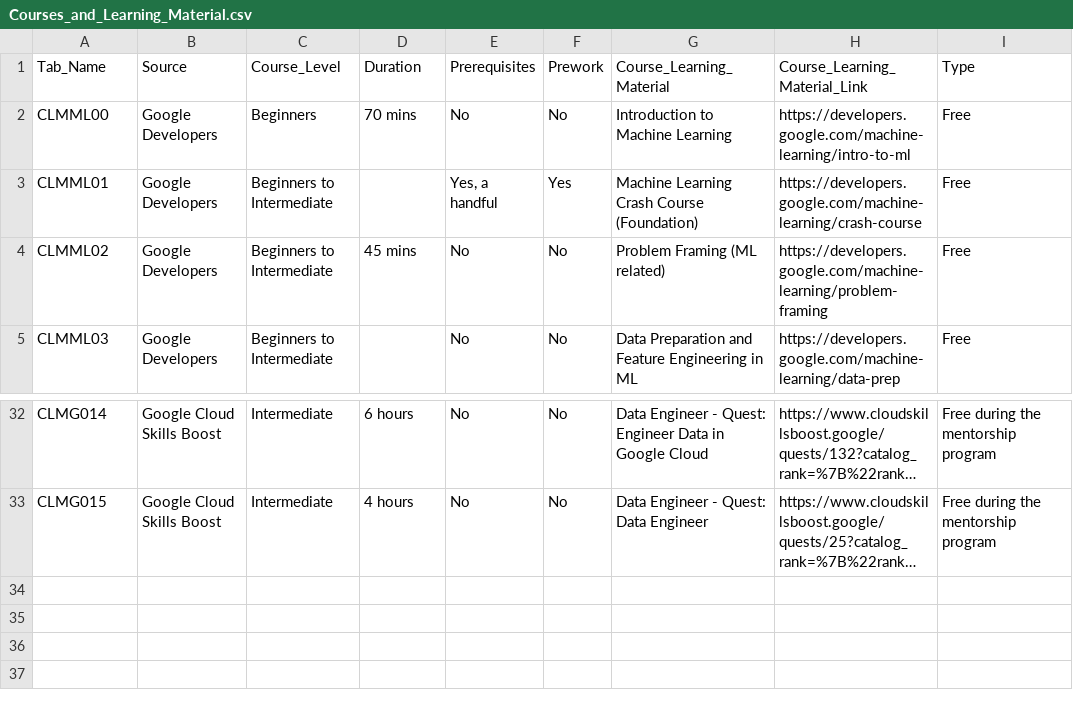
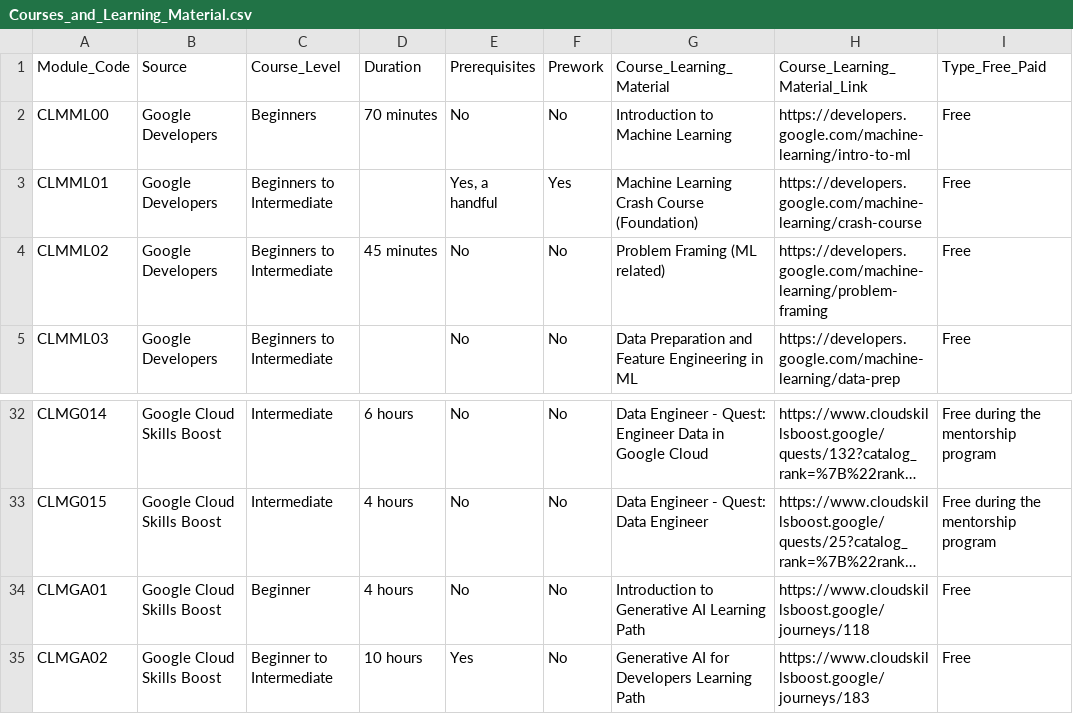
Before and after one commit to neomatrix369/learning-path-index, a CSV file: data/Courses_and_Learning_Material.csv, drawn as a sheet; only a part is shown, gaps mark what is left out; long unchanged cells end in …; the diff names each change by its address in the sheet, - before the commit and + after, or states it on an @@ line.

```diff
--- a/data/Courses_and_Learning_Material.csv
+++ b/data/Courses_and_Learning_Material.csv
-A1: Tab_Name
+A1: Module_Code
-I1: Type
+I1: Type_Free_Paid
-D2 (Duration): 70 mins
+D2 (Duration): 70 minutes
-D4 (Duration): 45 mins
+D4 (Duration): 45 minutes
+row 34: CLMGA01 | Google Cloud Skills Boost | Beginner | 4 hours | No | No | Introduction to Generative AI Learning Path | https://www.cloudskillsboost.google/journeys/118 | Free
+row 35: CLMGA02 | Google Cloud Skills Boost | Beginner to Intermediate | 10 hours | Yes | No | Generative AI for Developers Learning Path | https://www.cloudskillsboost.google/journeys/183 | Free
```
Also changed, not shown: 2 other files.
